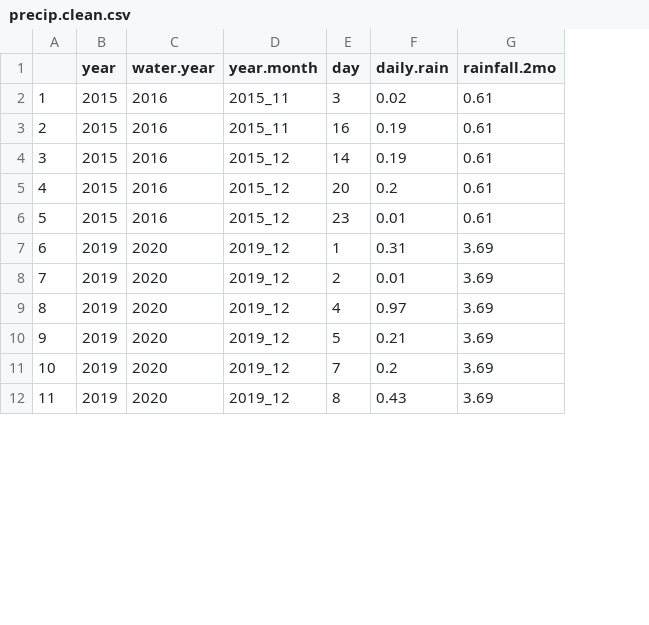
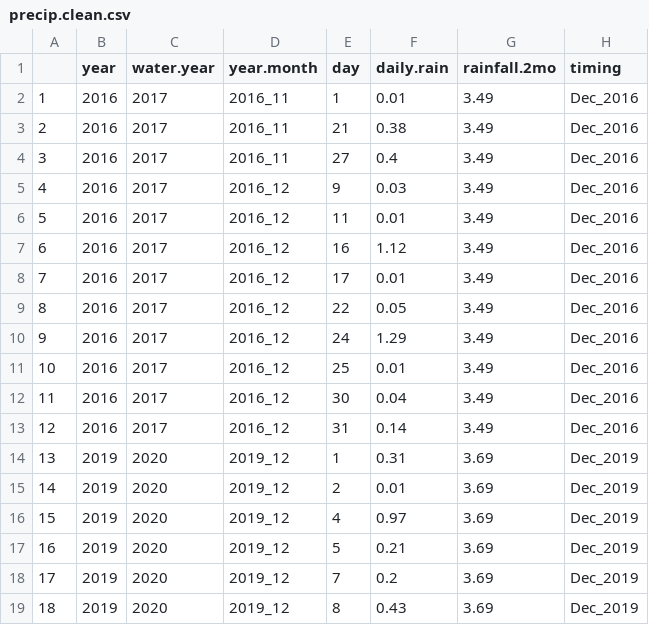
Before and after one commit to celebrezze/local-flam-paper, a CSV file: processed-data/precip.clean.csv, drawn as a sheet; only a part is shown; removed rows and columns are numbered as before the commit, all else as after; the diff names each change by its address in the sheet, - before the commit and + after, or states it on an @@ line.

Commit message:
making changes to precip data based on Joe's comments (issue with wrong months)

```diff
--- a/processed-data/precip.clean.csv
+++ b/processed-data/precip.clean.csv
+column H (timing), rows 14-19: all Dec_2019
-row 2: 1 | 2015 | 2016 | 2015_11 | 3 | 0.02 | 0.61
-row 3: 2 | 2015 | 2016 | 2015_11 | 16 | 0.19 | 0.61
-row 4: 3 | 2015 | 2016 | 2015_12 | 14 | 0.19 | 0.61
-row 5: 4 | 2015 | 2016 | 2015_12 | 20 | 0.2 | 0.61
-row 6: 5 | 2015 | 2016 | 2015_12 | 23 | 0.01 | 0.61
+row 2: 1 | 2016 | 2017 | 2016_11 | 1 | 0.01 | 3.49 | Dec_2016
+row 3: 2 | 2016 | 2017 | 2016_11 | 21 | 0.38 | 3.49 | Dec_2016
+row 4: 3 | 2016 | 2017 | 2016_11 | 27 | 0.4 | 3.49 | Dec_2016
+row 5: 4 | 2016 | 2017 | 2016_12 | 9 | 0.03 | 3.49 | Dec_2016
+row 6: 5 | 2016 | 2017 | 2016_12 | 11 | 0.01 | 3.49 | Dec_2016
+row 7: 6 | 2016 | 2017 | 2016_12 | 16 | 1.12 | 3.49 | Dec_2016
+row 8: 7 | 2016 | 2017 | 2016_12 | 17 | 0.01 | 3.49 | Dec_2016
+row 9: 8 | 2016 | 2017 | 2016_12 | 22 | 0.05 | 3.49 | Dec_2016
+row 10: 9 | 2016 | 2017 | 2016_12 | 24 | 1.29 | 3.49 | Dec_2016
+row 11: 10 | 2016 | 2017 | 2016_12 | 25 | 0.01 | 3.49 | Dec_2016
+row 12: 11 | 2016 | 2017 | 2016_12 | 30 | 0.04 | 3.49 | Dec_2016
+row 13: 12 | 2016 | 2017 | 2016_12 | 31 | 0.14 | 3.49 | Dec_2016
@@ column A renumbered from row 14 down @@
```
Also changed, not shown: 2 other files.
